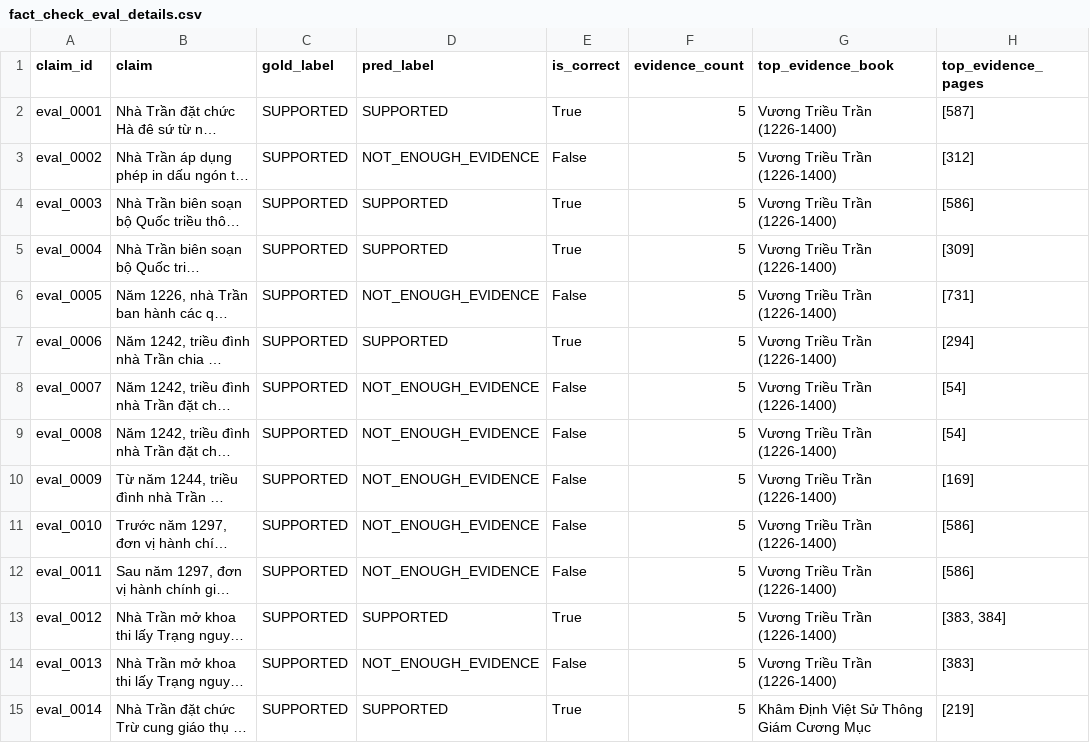
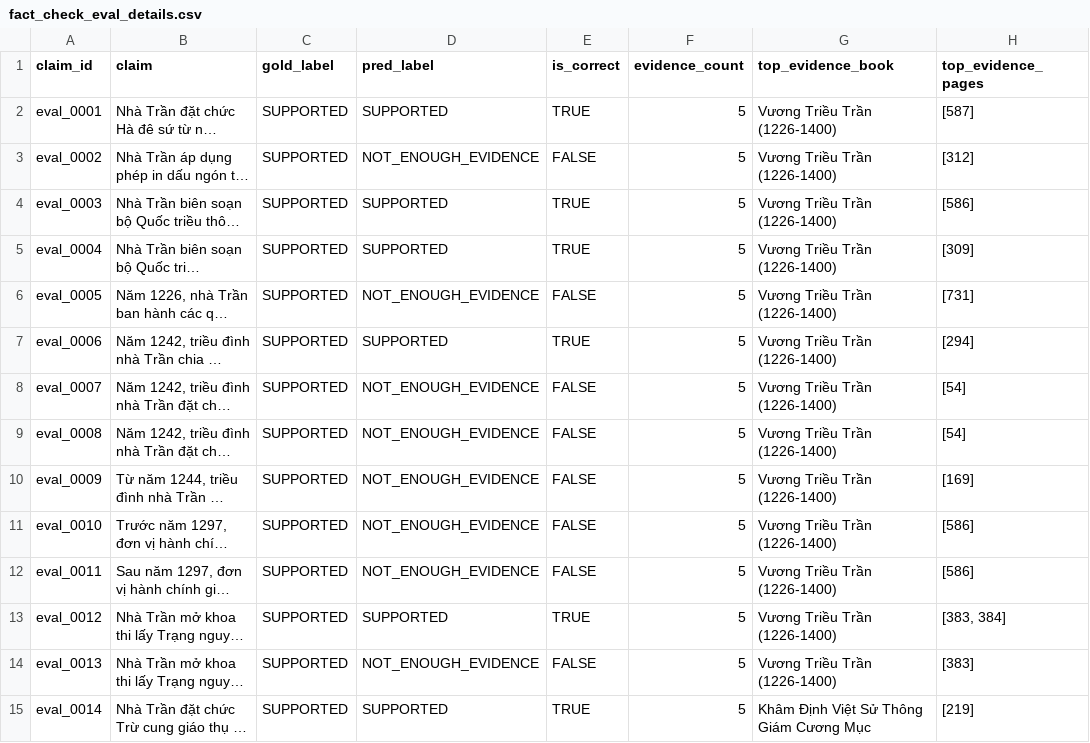
Before and after one commit to ViLan026/history_social_ai, a CSV file: experiments/fact_check_eval/results/fact_check_eval_details.csv, drawn as a sheet; only a part is shown; long unchanged cells end in …; the diff covers the shown part only; the diff names each change by its address in the sheet, - before the commit and + after, or states it on an @@ line.

```diff
--- a/experiments/fact_check_eval/results/fact_check_eval_details.csv
+++ b/experiments/fact_check_eval/results/fact_check_eval_details.csv
-E2 (is_correct): True
+E2 (is_correct): TRUE
-E3 (is_correct): False
+E3 (is_correct): FALSE
-E4:E5 (is_correct): True
+E4:E5 (is_correct): TRUE
-E6 (is_correct): False
+E6 (is_correct): FALSE
-E7 (is_correct): True
+E7 (is_correct): TRUE
-E8:E12 (is_correct): False
+E8:E12 (is_correct): FALSE
-E13 (is_correct): True
+E13 (is_correct): TRUE
-E14 (is_correct): False
+E14 (is_correct): FALSE
-E15 (is_correct): True
+E15 (is_correct): TRUE
```
Also changed, not shown: 46 edited cells elsewhere in this file, data/NhaTran/dataset/embedding_eval_summary_multi_qrels.csv, 9 other files.
